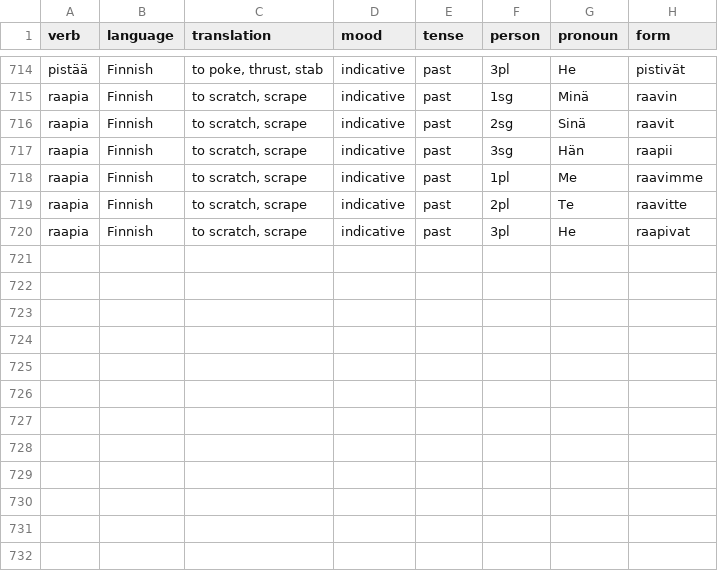
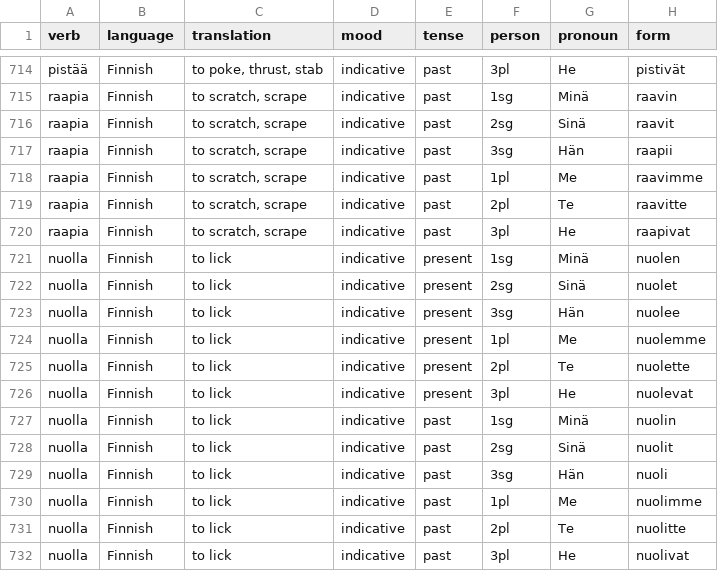
Before and after one commit to BranPap/glossolalia, a CSV file: src/utils/output.csv, drawn as a sheet; only a part is shown, gaps mark what is left out.

Commit message:
added Finnish verb, release notes & readme

```diff
--- a/src/utils/output.csv
+++ b/src/utils/output.csv
@@ -720 +720,13 @@ raapia,Finnish,"to scratch, scrape",indicative,past,2pl,Te,raavitte
 raapia,Finnish,"to scratch, scrape",indicative,past,3pl,He,raapivat
+nuolla,Finnish,to lick,indicative,present,1sg,Minä,nuolen
+nuolla,Finnish,to lick,indicative,present,2sg,Sinä,nuolet
+nuolla,Finnish,to lick,indicative,present,3sg,Hän,nuolee
+nuolla,Finnish,to lick,indicative,present,1pl,Me,nuolemme
+nuolla,Finnish,to lick,indicative,present,2pl,Te,nuolette
+nuolla,Finnish,to lick,indicative,present,3pl,He,nuolevat
+nuolla,Finnish,to lick,indicative,past,1sg,Minä,nuolin
+nuolla,Finnish,to lick,indicative,past,2sg,Sinä,nuolit
+nuolla,Finnish,to lick,indicative,past,3sg,Hän,nuoli
+nuolla,Finnish,to lick,indicative,past,1pl,Me,nuolimme
+nuolla,Finnish,to lick,indicative,past,2pl,Te,nuolitte
+nuolla,Finnish,to lick,indicative,past,3pl,He,nuolivat
```
Also changed, not shown: 3 other files.
